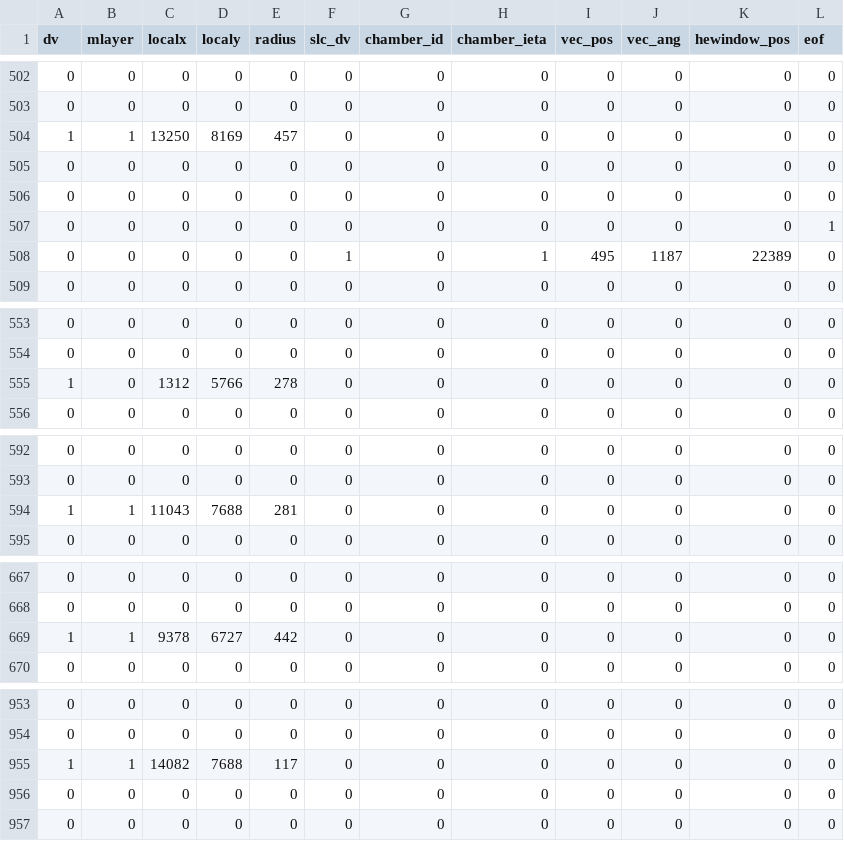
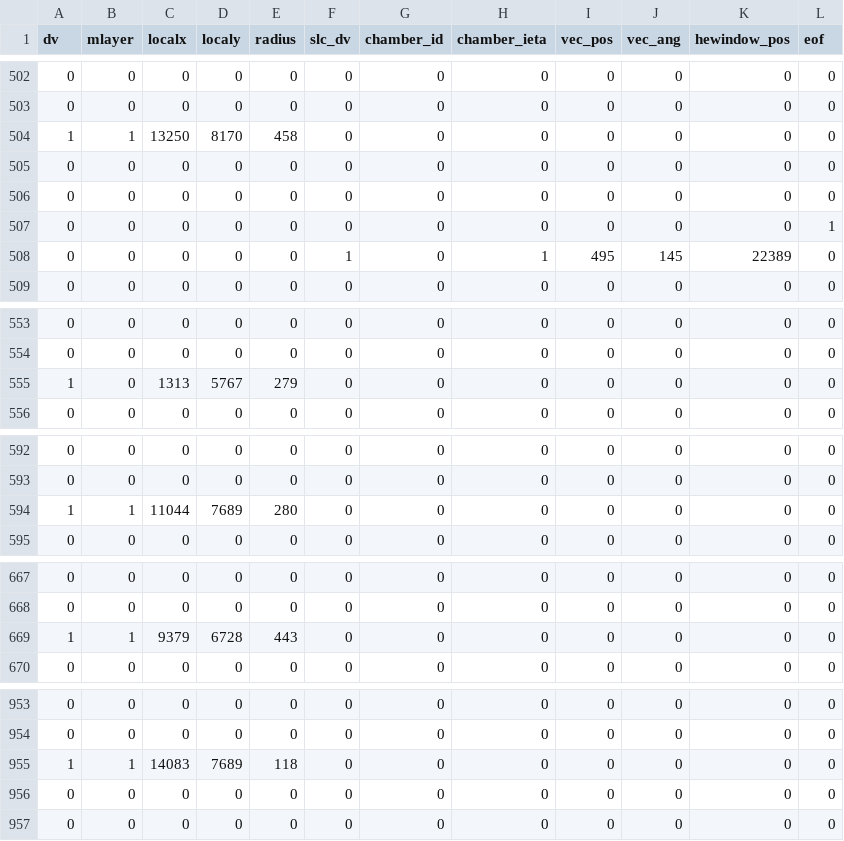
Before and after one commit to andrewpeck/l0mdt-hdl-design, a CSV file: UserLogic/csf/sim/csf_Barrel.csv, drawn as a sheet; only a part is shown, gaps mark what is left out; the diff covers the shown part only.

```diff
--- a/UserLogic/csf/sim/csf_Barrel.csv
+++ b/UserLogic/csf/sim/csf_Barrel.csv
@@ -503,3 +503,3 @@ dv,mlayer,localx,localy,radius,slc_dv,chamber_id,chamber_ieta,vec_pos,vec_ang,he
 0,0,0,0,0,0,0,0,0,0,0,0
-1,1,13250,8169,457,0,0,0,0,0,0,0
+1,1,13250,8170,458,0,0,0,0,0,0,0
 0,0,0,0,0,0,0,0,0,0,0,0
@@ -507,3 +507,3 @@ dv,mlayer,localx,localy,radius,slc_dv,chamber_id,chamber_ieta,vec_pos,vec_ang,he
 0,0,0,0,0,0,0,0,0,0,0,1
-0,0,0,0,0,1,0,1,495,1187,22389,0
+0,0,0,0,0,1,0,1,495,145,22389,0
 0,0,0,0,0,0,0,0,0,0,0,0
@@ -554,3 +554,3 @@ dv,mlayer,localx,localy,radius,slc_dv,chamber_id,chamber_ieta,vec_pos,vec_ang,he
 0,0,0,0,0,0,0,0,0,0,0,0
-1,0,1312,5766,278,0,0,0,0,0,0,0
+1,0,1313,5767,279,0,0,0,0,0,0,0
 0,0,0,0,0,0,0,0,0,0,0,0
@@ -593,3 +593,3 @@ dv,mlayer,localx,localy,radius,slc_dv,chamber_id,chamber_ieta,vec_pos,vec_ang,he
 0,0,0,0,0,0,0,0,0,0,0,0
-1,1,11043,7688,281,0,0,0,0,0,0,0
+1,1,11044,7689,280,0,0,0,0,0,0,0
 0,0,0,0,0,0,0,0,0,0,0,0
@@ -668,3 +668,3 @@ dv,mlayer,localx,localy,radius,slc_dv,chamber_id,chamber_ieta,vec_pos,vec_ang,he
 0,0,0,0,0,0,0,0,0,0,0,0
-1,1,9378,6727,442,0,0,0,0,0,0,0
+1,1,9379,6728,443,0,0,0,0,0,0,0
 0,0,0,0,0,0,0,0,0,0,0,0
@@ -954,3 +954,3 @@ dv,mlayer,localx,localy,radius,slc_dv,chamber_id,chamber_ieta,vec_pos,vec_ang,he
 0,0,0,0,0,0,0,0,0,0,0,0
-1,1,14082,7688,117,0,0,0,0,0,0,0
+1,1,14083,7689,118,0,0,0,0,0,0,0
 0,0,0,0,0,0,0,0,0,0,0,0
```
Also changed, not shown: 122 edited cells elsewhere in this file, 3 other files.
